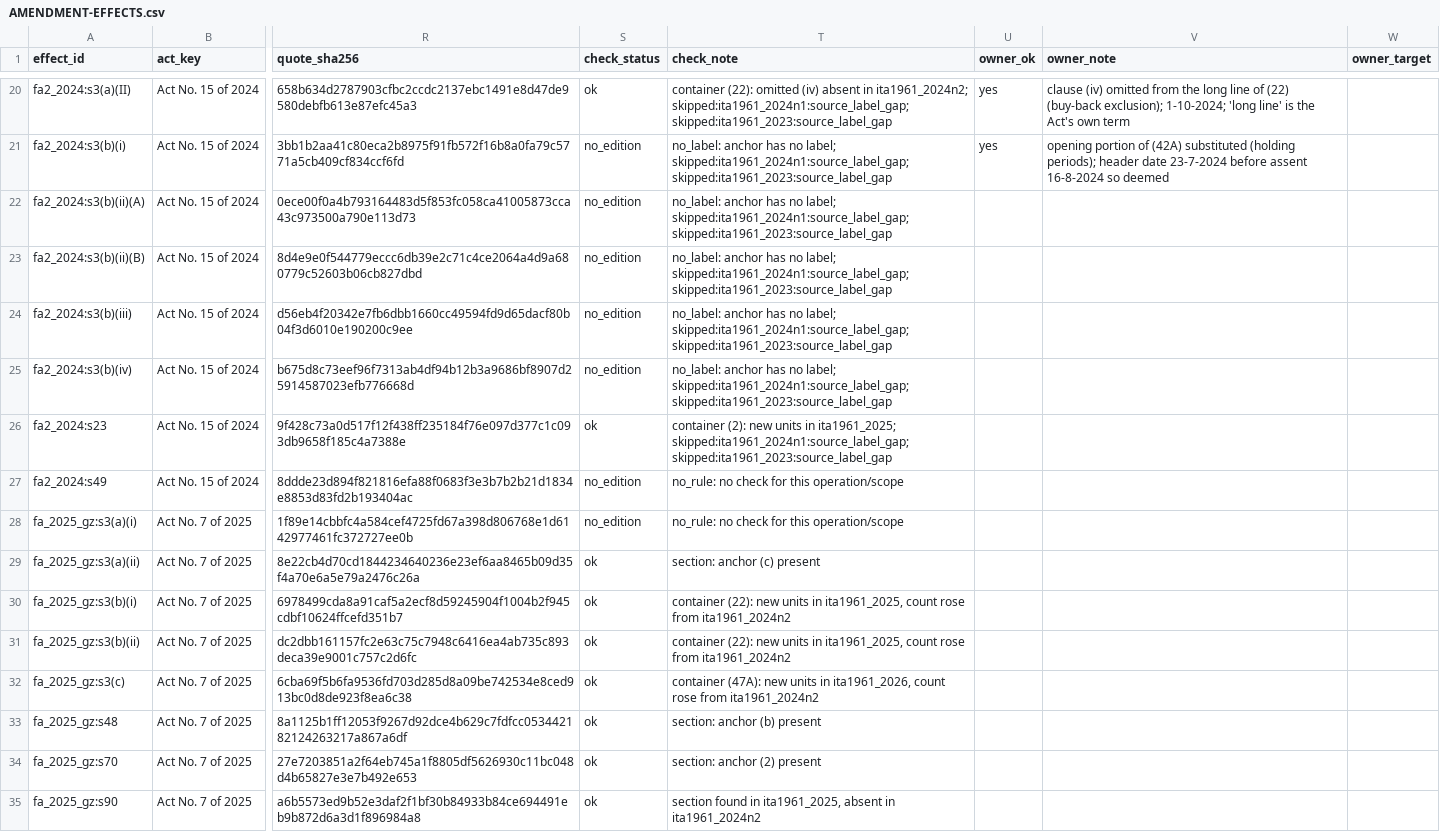
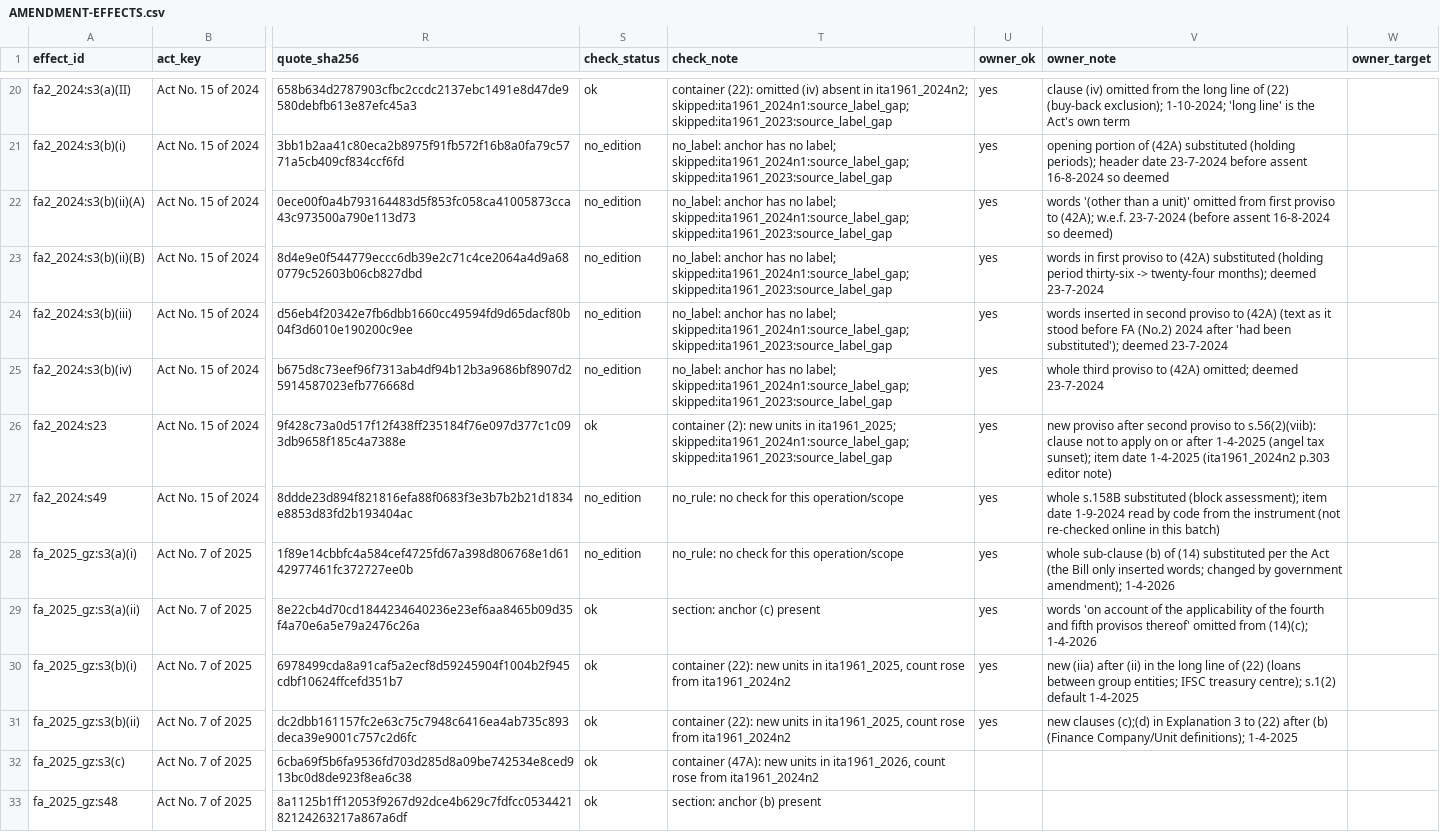
Before and after one commit to hariom-s27/divergence, a CSV file: divergence/statutes/AMENDMENT-EFFECTS.csv, drawn as a sheet; only a part is shown, gaps mark what is left out; the shorter side is filled out with more unchanged rows; the diff names each change by its address in the sheet, - before the commit and + after, or states it on an @@ line.

Commit message:
P09 C3-fix: owner batch b03 (rows 21-30)
10 yes; owner-only merge; canonical sha f5eba8d0; 54 rejections left.

```diff
--- a/divergence/statutes/AMENDMENT-EFFECTS.csv
+++ b/divergence/statutes/AMENDMENT-EFFECTS.csv
-U22:U31 (owner_ok): (empty)
+U22:U31 (owner_ok): yes
-V22 (owner_note): (empty)
+V22 (owner_note): words '(other than a unit)' omitted from first proviso to (42A); w.e.f. 23-7-2024 (before assent 16-8-2024 so deemed)
-V23 (owner_note): (empty)
+V23 (owner_note): words in first proviso to (42A) substituted (holding period thirty-six -> twenty-four months); deemed 23-7-2024
-V24 (owner_note): (empty)
+V24 (owner_note): words inserted in second proviso to (42A) (text as it stood before FA (No.2) 2024 after 'had been substituted'); deemed 23-7-2024
-V25 (owner_note): (empty)
+V25 (owner_note): whole third proviso to (42A) omitted; deemed 23-7-2024
-V26 (owner_note): (empty)
+V26 (owner_note): new proviso after second proviso to s.56(2)(viib): clause not to apply on or after 1-4-2025 (angel tax sunset); item date 1-4-2025 (ita1961_2024n2 p.303 editor note)
-V27 (owner_note): (empty)
+V27 (owner_note): whole s.158B substituted (block assessment); item date 1-9-2024 read by code from the instrument (not re-checked online in this batch)
-V28 (owner_note): (empty)
+V28 (owner_note): whole sub-clause (b) of (14) substituted per the Act (the Bill only inserted words; changed by government amendment); 1-4-2026
-V29 (owner_note): (empty)
+V29 (owner_note): words 'on account of the applicability of the fourth and fifth provisos thereof' omitted from (14)(c); 1-4-2026
-V30 (owner_note): (empty)
+V30 (owner_note): new (iia) after (ii) in the long line of (22) (loans between group entities; IFSC treasury centre); s.1(2) default 1-4-2025
-V31 (owner_note): (empty)
+V31 (owner_note): new clauses (c);(d) in Explanation 3 to (22) after (b) (Finance Company/Unit definitions); 1-4-2025
```
Also changed, not shown: 2 other files.
